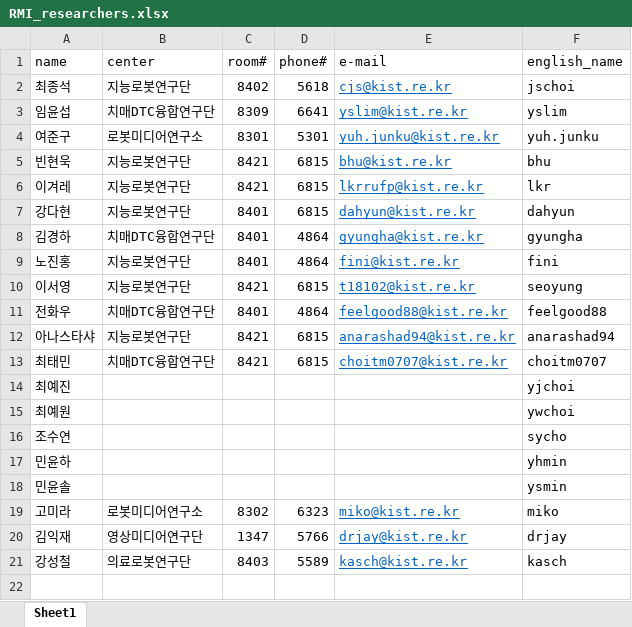
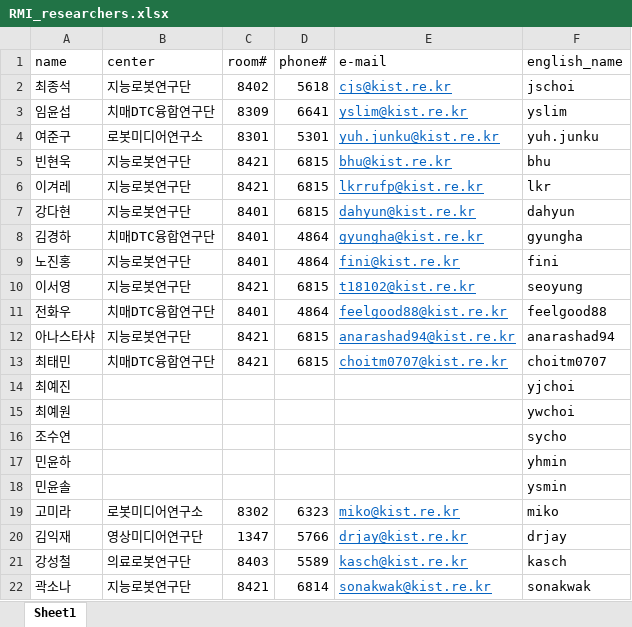
Before and after one commit to cjs0818/FaceBot, an Excel workbook: source/Knowledge/Database/RMI_researchers.xlsx, sheet Sheet1, drawn as a sheet; values as stored, in another font and other column widths than the file's, no borders; the diff names each change by its address in the sheet, - before the commit and + after, or states it on an @@ line.

```diff
--- a/source/Knowledge/Database/RMI_researchers.xlsx (sheet Sheet1)
+++ b/source/Knowledge/Database/RMI_researchers.xlsx (sheet Sheet1)
+row 22: 곽소나 | 지능로봇연구단 | 8421 | 6814 | sonakwak@kist.re.kr | sonakwak
```
Also changed, not shown: 4 other files.
